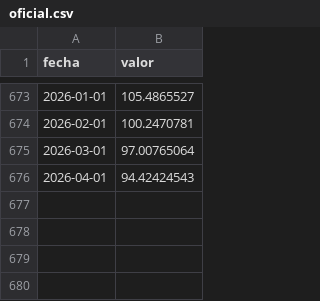
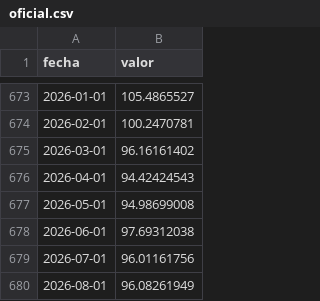
Before and after one commit to vaiven-argentino/vaiven, a CSV file: datos/capa2/tcr-bilateral/oficial.csv, drawn as a sheet; only a part is shown, gaps mark what is left out.

```diff
--- a/datos/capa2/tcr-bilateral/oficial.csv
+++ b/datos/capa2/tcr-bilateral/oficial.csv
@@ -674,3 +674,7 @@ fecha,valor
 2026-02-01,100.2470781
-2026-03-01,97.00765064
+2026-03-01,96.16161402
 2026-04-01,94.42424543
+2026-05-01,94.98699008
+2026-06-01,97.69312038
+2026-07-01,96.01161756
+2026-08-01,96.08261949
```
Also changed, not shown: datos/capa2/tc-oficial/moneda-de-epoca.csv, datos/capa2/tc-oficial/pesos-actuales.csv, 53 other files.
